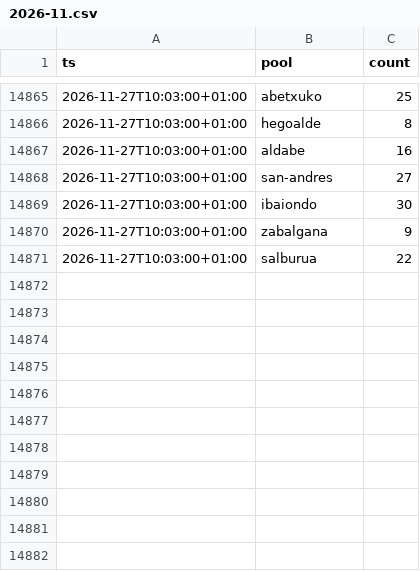
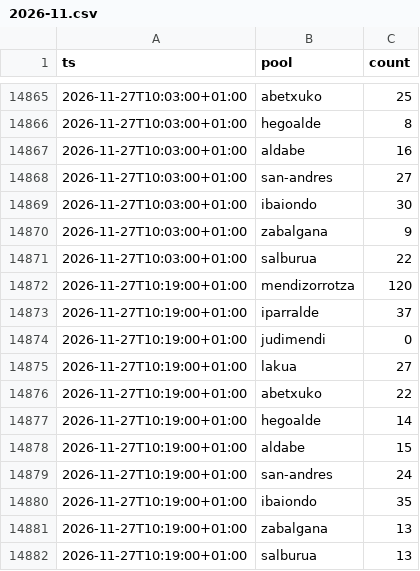
Before and after one commit to asiermartinez/swim-time, a CSV file: 2026-11.csv, drawn as a sheet; only a part is shown, gaps mark what is left out.

```diff
--- a/2026-11.csv
+++ b/2026-11.csv
@@ -14871 +14871,12 @@ ts,pool,count
 2026-11-27T10:03:00+01:00,salburua,22
+2026-11-27T10:19:00+01:00,mendizorrotza,120
+2026-11-27T10:19:00+01:00,iparralde,37
+2026-11-27T10:19:00+01:00,judimendi,0
+2026-11-27T10:19:00+01:00,lakua,27
+2026-11-27T10:19:00+01:00,abetxuko,22
+2026-11-27T10:19:00+01:00,hegoalde,14
+2026-11-27T10:19:00+01:00,aldabe,15
+2026-11-27T10:19:00+01:00,san-andres,24
+2026-11-27T10:19:00+01:00,ibaiondo,35
+2026-11-27T10:19:00+01:00,zabalgana,13
+2026-11-27T10:19:00+01:00,salburua,13
```
